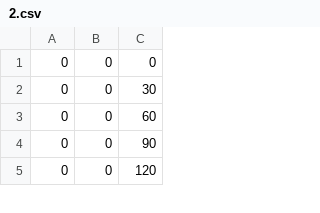
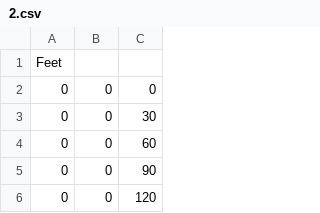
Before and after one commit to kristol07/HW, a CSV file: data/2.csv, drawn as a sheet; only a part is shown; the diff names each change by its address in the sheet, - before the commit and + after, or states it on an @@ line.

```diff
--- a/data/2.csv
+++ b/data/2.csv
+row 1: Feet
```
Also changed, not shown: data/1.csv, data/3.csv, 36 other files.
